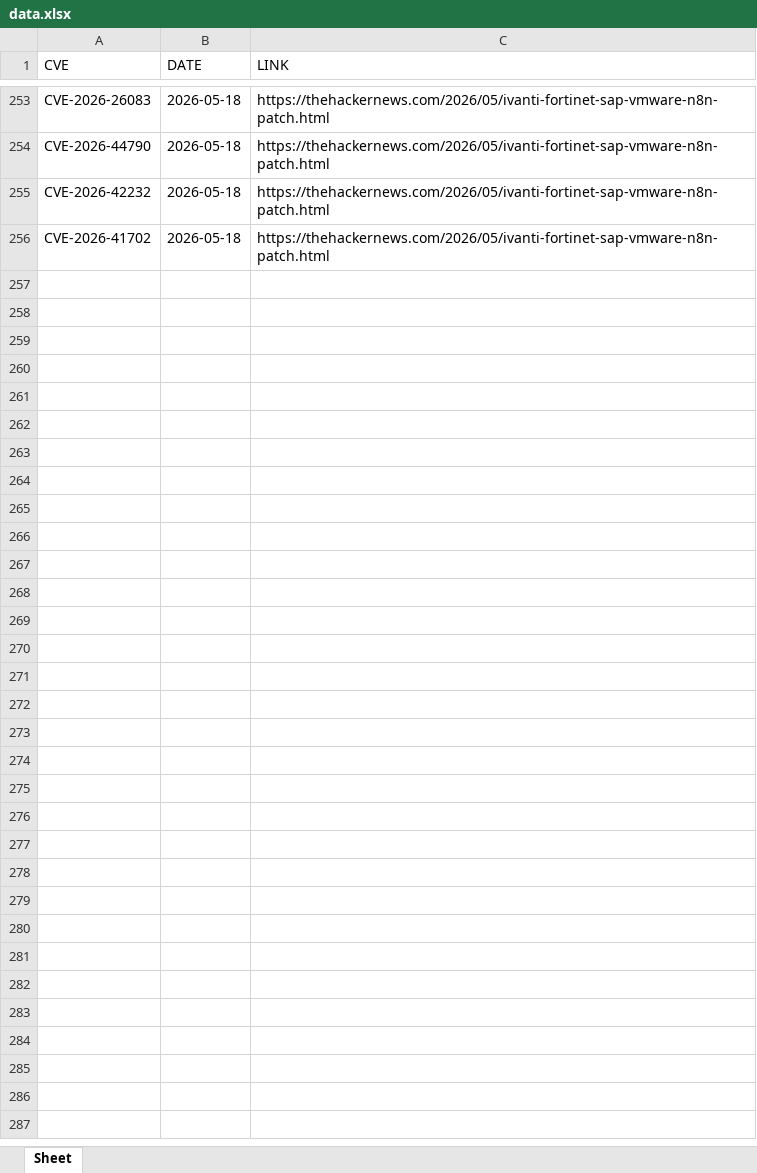
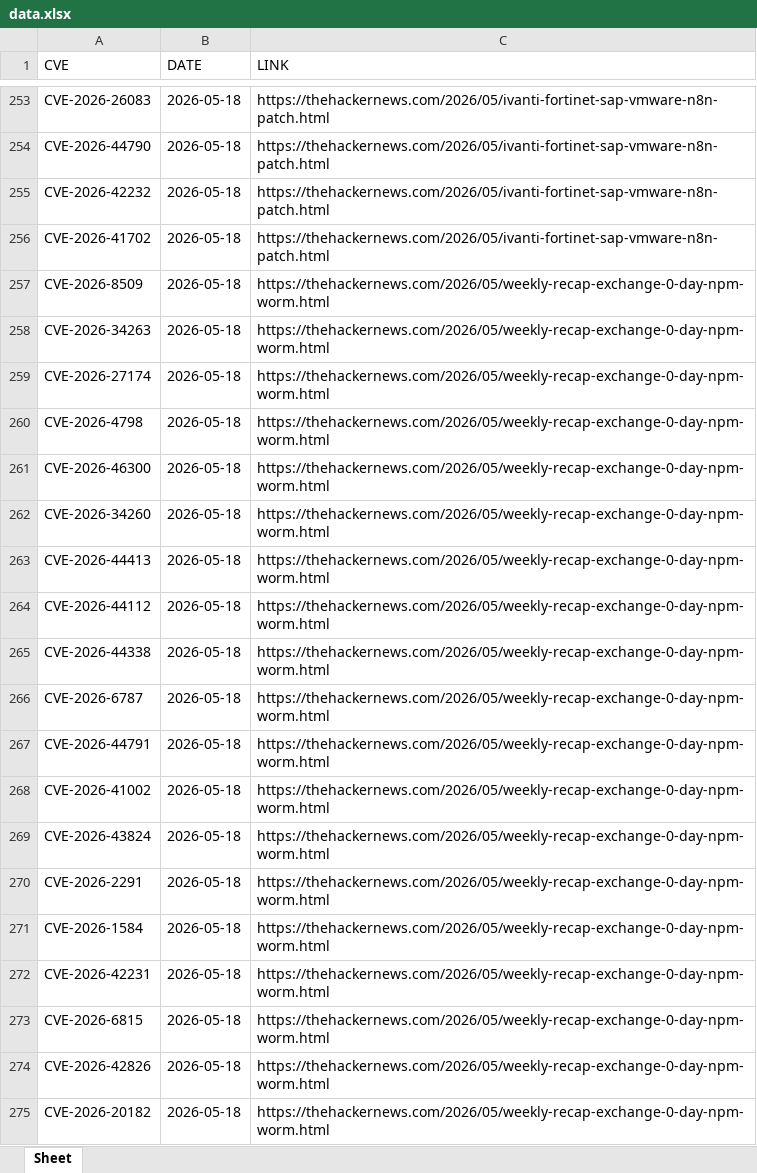
Before and after one commit to thanujbtech-lgtm/hackernews_cve, an Excel workbook: data.xlsx, sheet Sheet, drawn as a sheet; only a part is shown, gaps mark what is left out; values as stored, in another font and other column widths than the file's, no borders; the diff covers the shown part only; the diff names each change by its address in the sheet, - before the commit and + after, or states it on an @@ line.

```diff
--- a/data.xlsx (sheet Sheet)
+++ b/data.xlsx (sheet Sheet)
+row 257: CVE-2026-8509 | 2026-05-18 | https://thehackernews.com/2026/05/weekly-recap-exchange-0-day-npm-worm.html
+row 258: CVE-2026-34263 | 2026-05-18 | https://thehackernews.com/2026/05/weekly-recap-exchange-0-day-npm-worm.html
+row 259: CVE-2026-27174 | 2026-05-18 | https://thehackernews.com/2026/05/weekly-recap-exchange-0-day-npm-worm.html
+row 260: CVE-2026-4798 | 2026-05-18 | https://thehackernews.com/2026/05/weekly-recap-exchange-0-day-npm-worm.html
+row 261: CVE-2026-46300 | 2026-05-18 | https://thehackernews.com/2026/05/weekly-recap-exchange-0-day-npm-worm.html
+row 262: CVE-2026-34260 | 2026-05-18 | https://thehackernews.com/2026/05/weekly-recap-exchange-0-day-npm-worm.html
+row 263: CVE-2026-44413 | 2026-05-18 | https://thehackernews.com/2026/05/weekly-recap-exchange-0-day-npm-worm.html
+row 264: CVE-2026-44112 | 2026-05-18 | https://thehackernews.com/2026/05/weekly-recap-exchange-0-day-npm-worm.html
+row 265: CVE-2026-44338 | 2026-05-18 | https://thehackernews.com/2026/05/weekly-recap-exchange-0-day-npm-worm.html
+row 266: CVE-2026-6787 | 2026-05-18 | https://thehackernews.com/2026/05/weekly-recap-exchange-0-day-npm-worm.html
+row 267: CVE-2026-44791 | 2026-05-18 | https://thehackernews.com/2026/05/weekly-recap-exchange-0-day-npm-worm.html
+row 268: CVE-2026-41002 | 2026-05-18 | https://thehackernews.com/2026/05/weekly-recap-exchange-0-day-npm-worm.html
+row 269: CVE-2026-43824 | 2026-05-18 | https://thehackernews.com/2026/05/weekly-recap-exchange-0-day-npm-worm.html
+row 270: CVE-2026-2291 | 2026-05-18 | https://thehackernews.com/2026/05/weekly-recap-exchange-0-day-npm-worm.html
+row 271: CVE-2026-1584 | 2026-05-18 | https://thehackernews.com/2026/05/weekly-recap-exchange-0-day-npm-worm.html
+row 272: CVE-2026-42231 | 2026-05-18 | https://thehackernews.com/2026/05/weekly-recap-exchange-0-day-npm-worm.html
+row 273: CVE-2026-6815 | 2026-05-18 | https://thehackernews.com/2026/05/weekly-recap-exchange-0-day-npm-worm.html
+row 274: CVE-2026-42826 | 2026-05-18 | https://thehackernews.com/2026/05/weekly-recap-exchange-0-day-npm-worm.html
+row 275: CVE-2026-20182 | 2026-05-18 | https://thehackernews.com/2026/05/weekly-recap-exchange-0-day-npm-worm.html
```
Also changed, not shown: 47 added rows elsewhere in this sheet.
